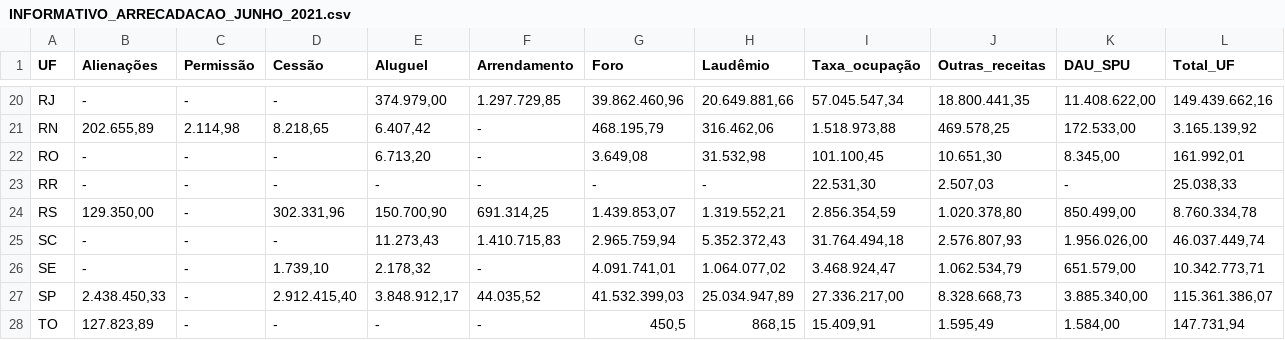
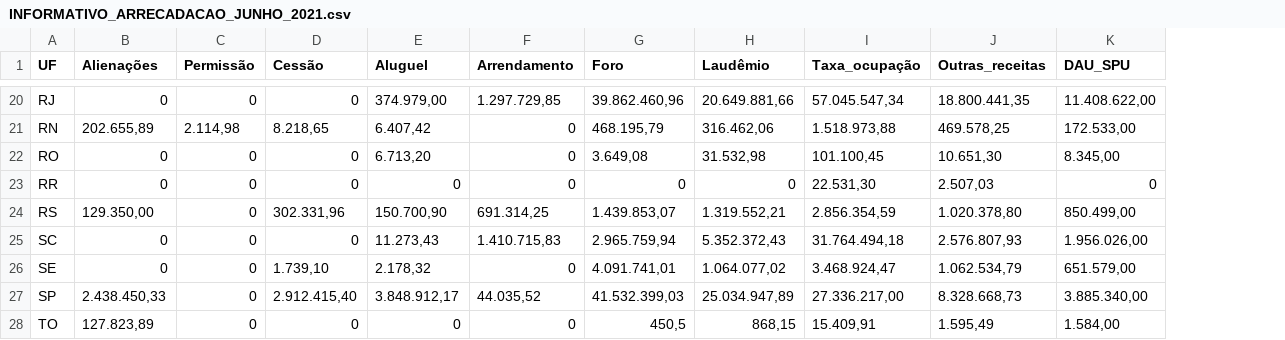
Before and after one commit to marcelo-prof/ENAP_POS, a CSV file: INFORMATIVO_ARRECADACAO_JUNHO_2021.csv, drawn as a sheet; only a part is shown, gaps mark what is left out; the diff covers the shown part only; the diff names each change by its address in the sheet, - before the commit and + after, or states it on an @@ line.

```diff
--- a/INFORMATIVO_ARRECADACAO_JUNHO_2021.csv
+++ b/INFORMATIVO_ARRECADACAO_JUNHO_2021.csv
-column L (Total_UF), rows 20-28: 149.439.662,16 | 3.165.139,92 | 161.992,01 | 25.038,33 | 8.760.334,78 | 46.037.449,74 | 10.342.773,71 | 115.361.386,07 | 147.731,94
-B20 (Alienações): -
+B20 (Alienações): 0
-C20 (Permissão): -
+C20 (Permissão): 0
-D20 (Cessão): -
+D20 (Cessão): 0
-F21:F23 (Arrendamento): -
+F21:F23 (Arrendamento): 0
-B22:B23 (Alienações): -
+B22:B23 (Alienações): 0
-C22:C28 (Permissão): -
+C22:C28 (Permissão): 0
-D22:D23 (Cessão): -
+D22:D23 (Cessão): 0
-E23 (Aluguel): -
+E23 (Aluguel): 0
-G23 (Foro): -
+G23 (Foro): 0
-H23 (Laudêmio): -
+H23 (Laudêmio): 0
-K23 (DAU_SPU): -
+K23 (DAU_SPU): 0
-B25:B26 (Alienações): -
+B25:B26 (Alienações): 0
-D25 (Cessão): -
+D25 (Cessão): 0
-F26 (Arrendamento): -
+F26 (Arrendamento): 0
-D28 (Cessão): -
+D28 (Cessão): 0
-E28 (Aluguel): -
+E28 (Aluguel): 0
-F28 (Arrendamento): -
+F28 (Arrendamento): 0
```
Also changed, not shown: 58 edited cells elsewhere in this file.
